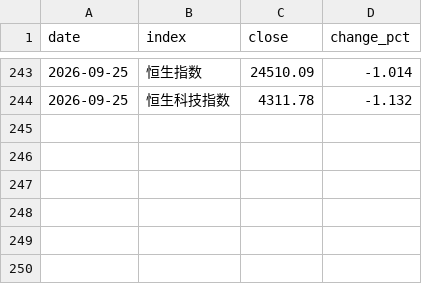
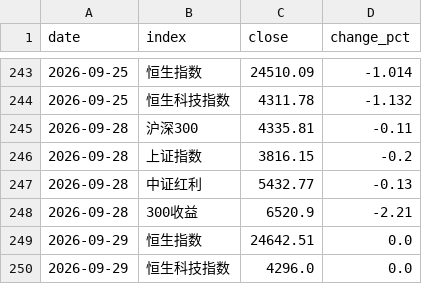
Before and after one commit to lakersfengjian-star/invdata, a CSV file: data/processed/market_monitor_indices.csv, drawn as a sheet; only a part is shown, gaps mark what is left out; the diff names each change by its address in the sheet, - before the commit and + after, or states it on an @@ line.

```diff
--- a/data/processed/market_monitor_indices.csv
+++ b/data/processed/market_monitor_indices.csv
+row 245: 2026-09-28 | 沪深300 | 4335.81 | -0.11
+row 246: 2026-09-28 | 上证指数 | 3816.15 | -0.2
+row 247: 2026-09-28 | 中证红利 | 5432.77 | -0.13
+row 248: 2026-09-28 | 300收益 | 6520.9 | -2.21
+row 249: 2026-09-29 | 恒生指数 | 24642.51 | 0.0
+row 250: 2026-09-29 | 恒生科技指数 | 4296.0 | 0.0
```
Also changed, not shown: data/processed/index_amount_share.csv, data/processed/index_close.csv, 26 other files.
